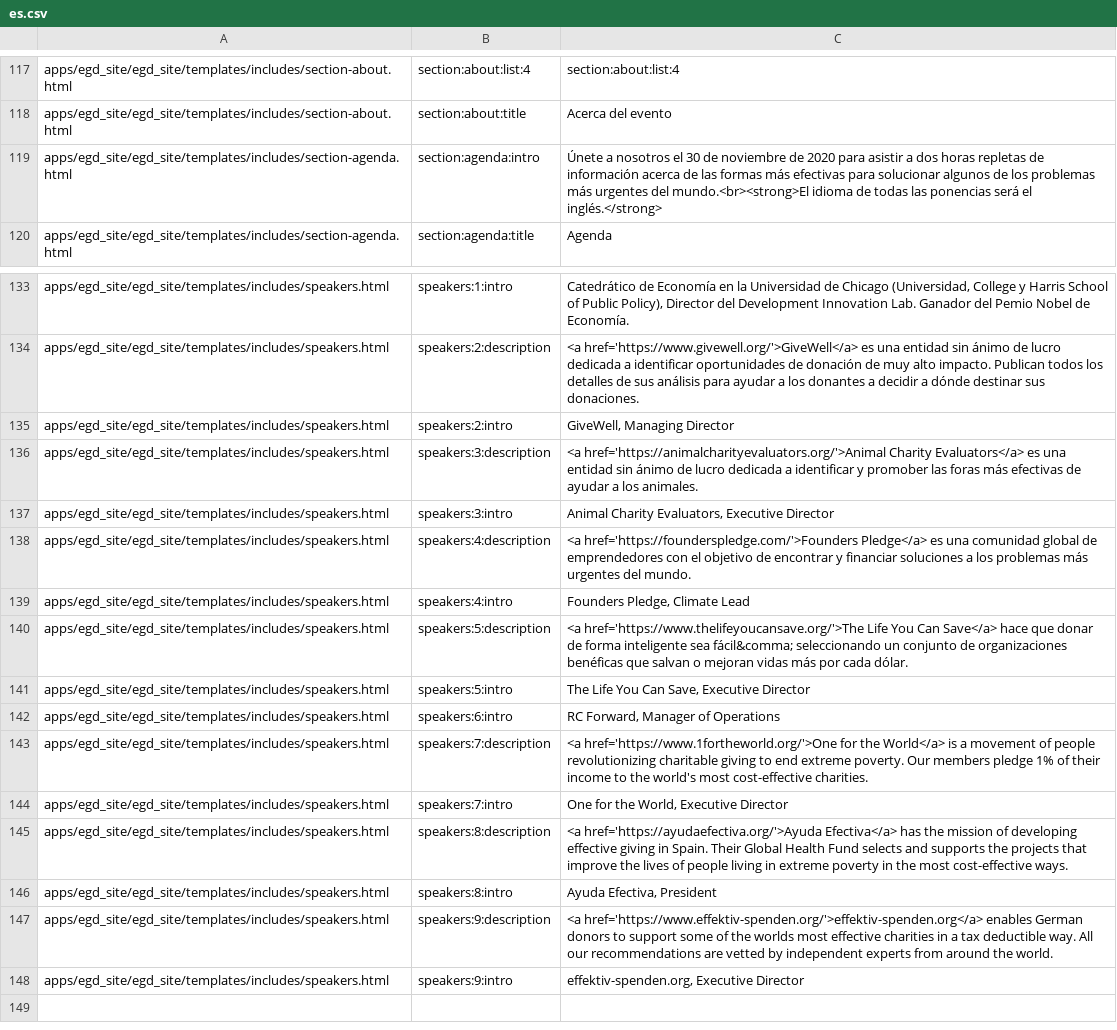
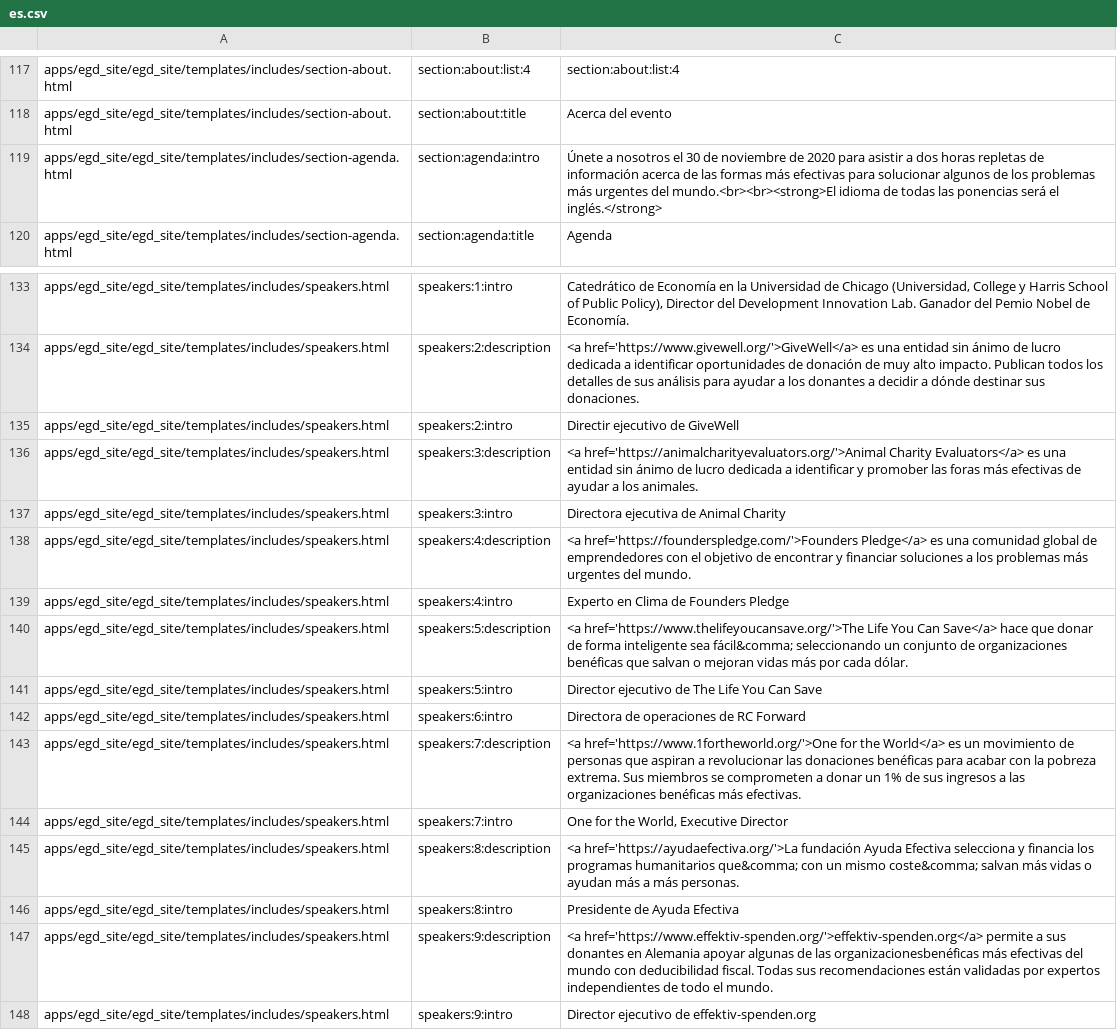
Before and after one commit to Twiek/egd_site, a CSV file: egd_site/translations/es.csv, drawn as a sheet; only a part is shown, gaps mark what is left out; the diff names each change by its address in the sheet, - before the commit and + after, or states it on an @@ line.

Commit message:
more ES translations

```diff
--- a/egd_site/translations/es.csv
+++ b/egd_site/translations/es.csv
-C119: …urgentes del mundo.<br><strong>El idioma de…
+C119: …urgentes del mundo.<br><br><strong>El idioma de…
-C135: GiveWell, Managing Director
+C135: Directir ejecutivo de GiveWell
-C137: Animal Charity Evaluators, Executive Director
+C137: Directora ejecutiva de Animal Charity
-C139: Founders Pledge, Climate Lead
+C139: Experto en Clima de Founders Pledge
-C141: The Life You Can Save, Executive Director
+C141: Director ejecutivo de The Life You Can Save
-C142: RC Forward, Manager of Operations
+C142: Directora de operaciones de RC Forward
-C143: …the World</a> is a movement of people revolutionizing charitable giving to end extreme poverty. Our members pledge 1% of their income to the world's most cost-effective charities.
+C143: …the World</a> es un movimiento de personas que aspiran a revolucionar las donaciones benéficas para acabar con la pobreza extrema. Sus miembros se comprometen a donar un 1% de sus ingresos a las organizaciones benéficas más efectivas.
-C145: <a href='https://ayudaefectiva.org/'>Ayuda Efectiva</a> has the mission of developing effective giving in Spain. Their Global Health Fund selects and supports the projects that improve the lives of people living in extreme poverty in the most cost-effective ways.
+C145: <a href='https://ayudaefectiva.org/'>La fundación Ayuda Efectiva selecciona y financia los programas humanitarios que&comma; con un mismo coste&comma; salvan más vidas o ayudan más a más personas.
-C146: Ayuda Efectiva, President
+C146: Presidente de Ayuda Efectiva
-C147: <a href='https://www.effektiv-spenden.org/'>effektiv-spenden.org</a> enables German donors to support some of the worlds most effective charities in a tax deductible way. All our recommendations are vetted by independent experts from around the world.
+C147: <a href='https://www.effektiv-spenden.org/'>effektiv-spenden.org</a> permite a sus donantes en Alemania apoyar algunas de las organizacionesbenéficas más efectivas del mundo con deducibilidad fiscal. Todas sus recomendaciones están validadas por expertos independientes de todo el mundo.
-C148: effektiv-spenden.org, Executive Director
+C148: Director ejecutivo de effektiv-spenden.org
```
